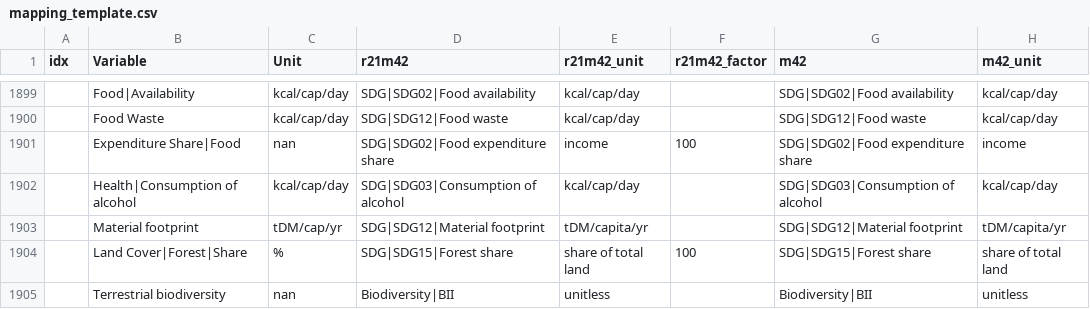
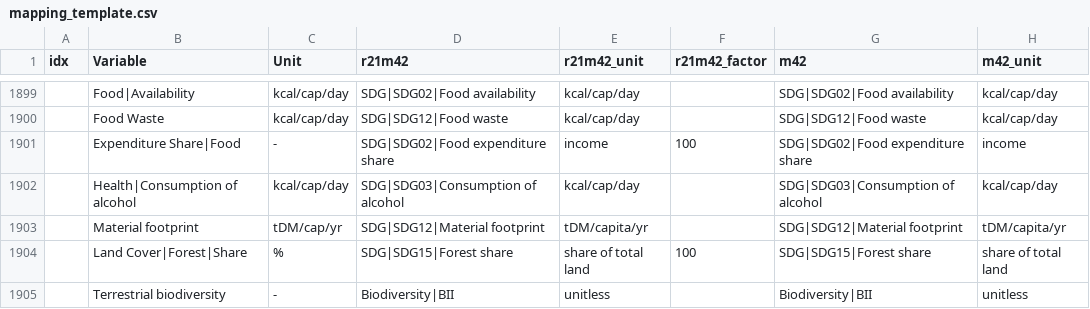
Before and after one commit to strefler/project_interfaces, a CSV file: ar6/mapping_template.csv, drawn as a sheet; only a part is shown, gaps mark what is left out; the diff names each change by its address in the sheet, - before the commit and + after, or states it on an @@ line.

Commit message:
unit bugfix nan -> -

```diff
--- a/ar6/mapping_template.csv
+++ b/ar6/mapping_template.csv
-C1901 (Unit): nan
+C1901 (Unit): -
-C1905 (Unit): nan
+C1905 (Unit): -
```
